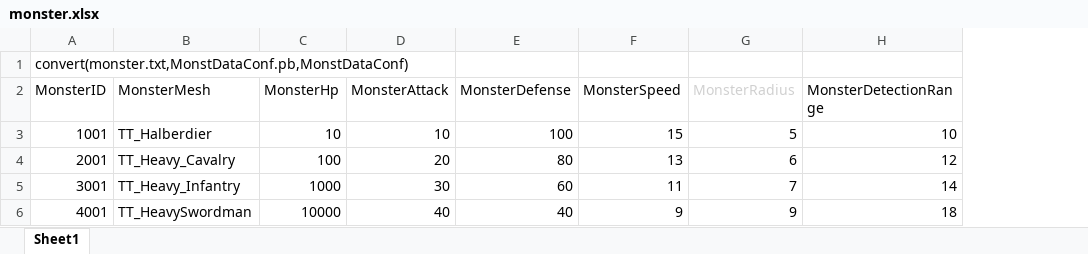
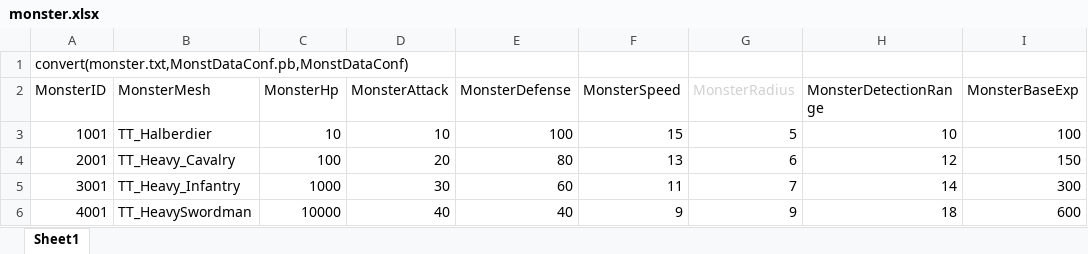
Before and after one commit to Aubyn11/POELike, an Excel workbook: common/excel/xls/monster.xlsx, sheet Sheet1, drawn as a sheet; values as stored, in another font and other column widths than the file's, no borders; the diff names each change by its address in the sheet, - before the commit and + after, or states it on an @@ line.

```diff
--- a/common/excel/xls/monster.xlsx (sheet Sheet1)
+++ b/common/excel/xls/monster.xlsx (sheet Sheet1)
+column I (MonsterBaseExp), rows 3-6: 100 | 150 | 300 | 600
```
Also changed, not shown: 26 other files.
